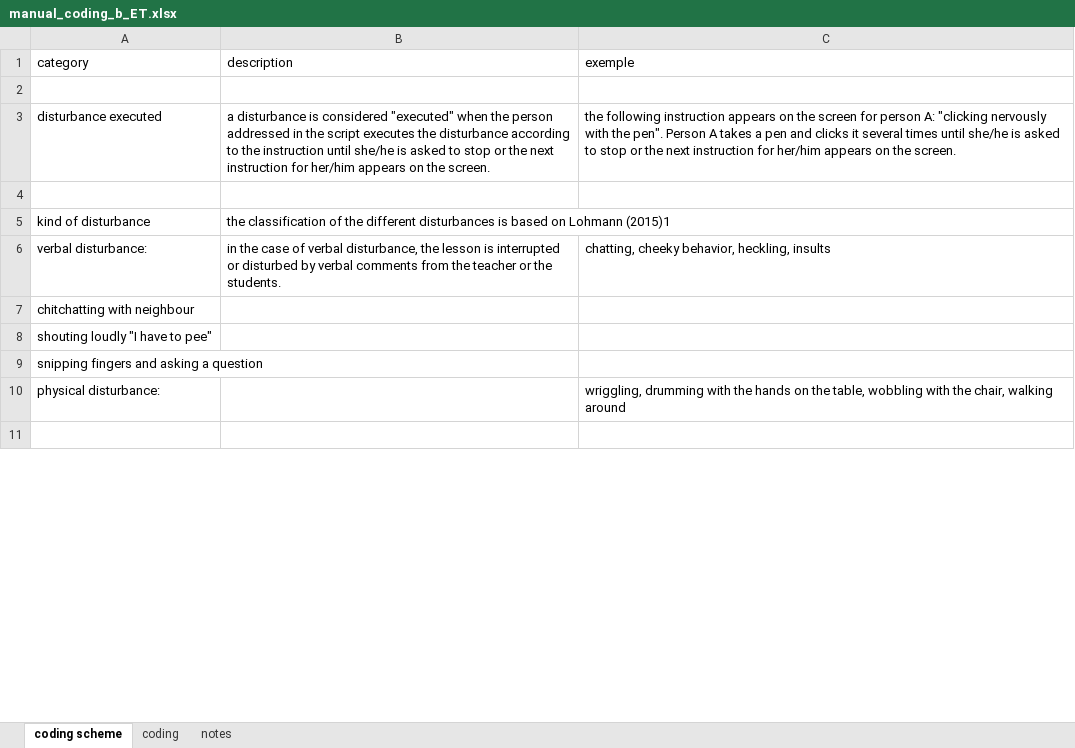
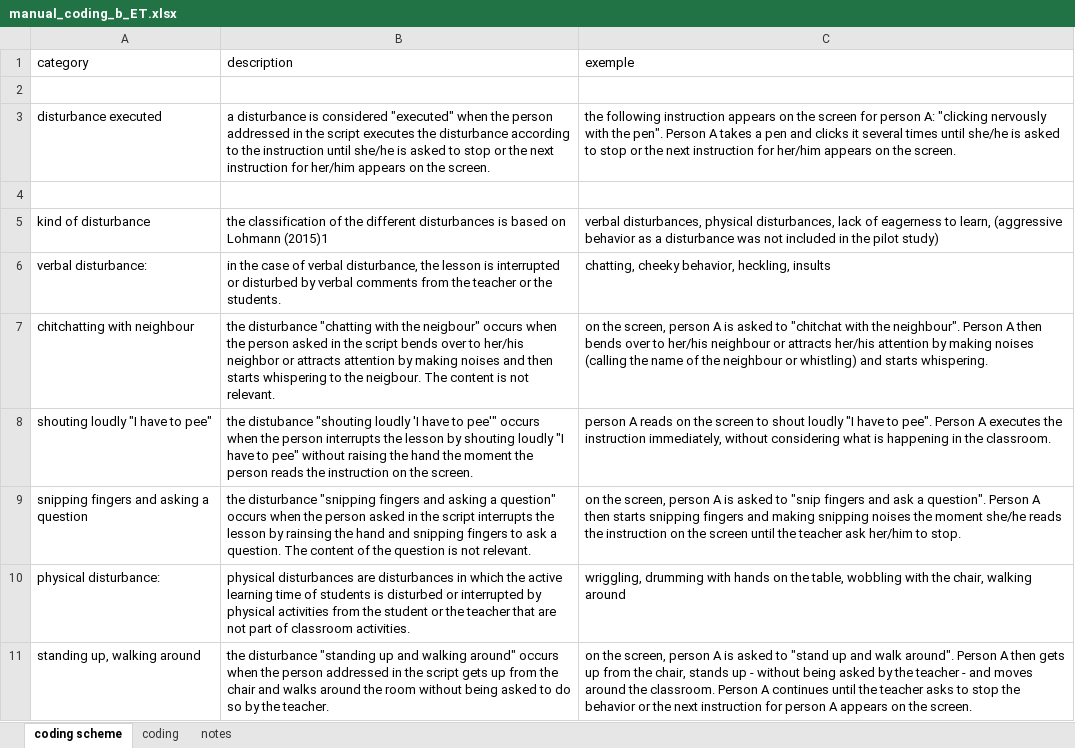
Before and after one commit to ginaamri/Mandy-PhD, an Excel workbook: studies/2020_Aperol_Git/Coding/manual_coding_b_ET.xlsx, sheet coding scheme, drawn as a sheet; only a part is shown; values as stored, in another font and other column widths than the file's, no cell formats; the diff covers the shown part only; the diff names each change by its address in the sheet, - before the commit and + after, or states it on an @@ line.

Commit message:
Update manual_coding_b_ET.xlsx

```diff
--- a/studies/2020_Aperol_Git/Coding/manual_coding_b_ET.xlsx (sheet coding scheme)
+++ b/studies/2020_Aperol_Git/Coding/manual_coding_b_ET.xlsx (sheet coding scheme)
-C5 (exemple): (empty)
+C5 (exemple): verbal disturbances, physical disturbances, lack of eagerness to learn, (aggressive behavior as a disturbance was not included in the pilot study)
-B7 (description): (empty)
+B7 (description): the disturbance "chatting with the neigbour" occurs when the person asked in the script bends over to her/his neighbor or attracts attention by making noises and then starts whispering to the neigbour. The content is not relevant.
-C7 (exemple): (empty)
+C7 (exemple): on the screen, person A is asked to "chitchat with the neighbour". Person A then bends over to her/his neighbour or attracts her/his attention by making noises (calling the name of the neighbour or whistling) and starts whispering.
-B8 (description): (empty)
+B8 (description): the distubance "shouting loudly 'I have to pee'" occurs when the person interrupts the lesson by shouting loudly "I have to pee" without raising the hand the moment the person reads the instruction on the screen.
-C8 (exemple): (empty)
+C8 (exemple): person A reads on the screen to shout loudly "I have to pee". Person A executes the instruction immediately, without considering what is happening in the classroom.
-B9 (description): (empty)
+B9 (description): the disturbance "snipping fingers and asking a question" occurs when the person asked in the script interrupts the lesson by rainsing the hand and snipping fingers to ask a question. The content of the question is not relevant.
-C9 (exemple): (empty)
+C9 (exemple): on the screen, person A is asked to "snip fingers and ask a question". Person A then starts snipping fingers and making snipping noises the moment she/he reads the instruction on the screen until the teacher ask her/him to stop.
-B10 (description): (empty)
+B10 (description): physical disturbances are disturbances in which the active learning time of students is disturbed or interrupted by physical activities from the student or the teacher that are not part of classroom activities.
-C10 (exemple): …drumming with the hands on…
+C10 (exemple): …drumming with hands on…
-row 11: (empty)
+row 11: standing up, walking around | the disturbance "standing up and walking around" occurs when the person addressed in the script gets up from the chair and walks around the room without being asked to do so by the teacher. | on the screen, person A is asked to "stand up and walk around". Person A then gets up from the chair, stands up - without being asked by the teacher - and moves around the classroom. Person A continues until the teacher asks to stop the behavior or the next instruction for person A appears on the screen.
```
Also changed, not shown: 20 added rows, 11 removed rows and 16 edited cells elsewhere in this sheet, sheet coding, sheet notes, cell formats.
